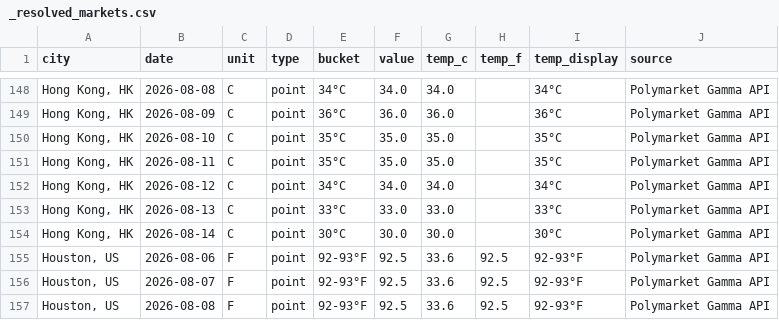
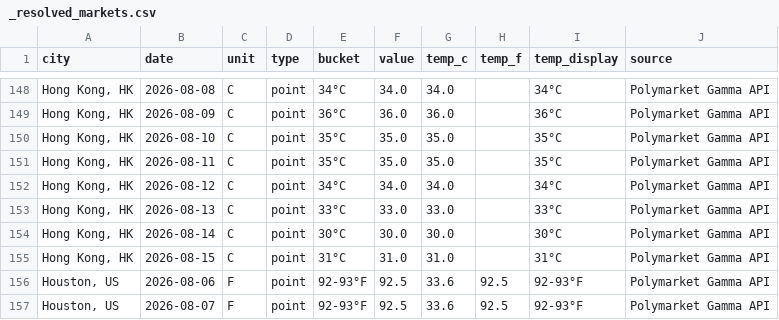
Before and after one commit to mgaaserud90-creator/weather-monitor, a CSV file: _resolved_markets.csv, drawn as a sheet; only a part is shown, gaps mark what is left out; the shorter side is filled out with more unchanged rows; the diff names each change by its address in the sheet, - before the commit and + after, or states it on an @@ line.

```diff
--- a/_resolved_markets.csv
+++ b/_resolved_markets.csv
+row 155: Hong Kong, HK | 2026-08-15 | C | point | 31°C | 31.0 | 31.0 |  | 31°C | Polymarket Gamma API
```
Also changed, not shown: 1 other file.
